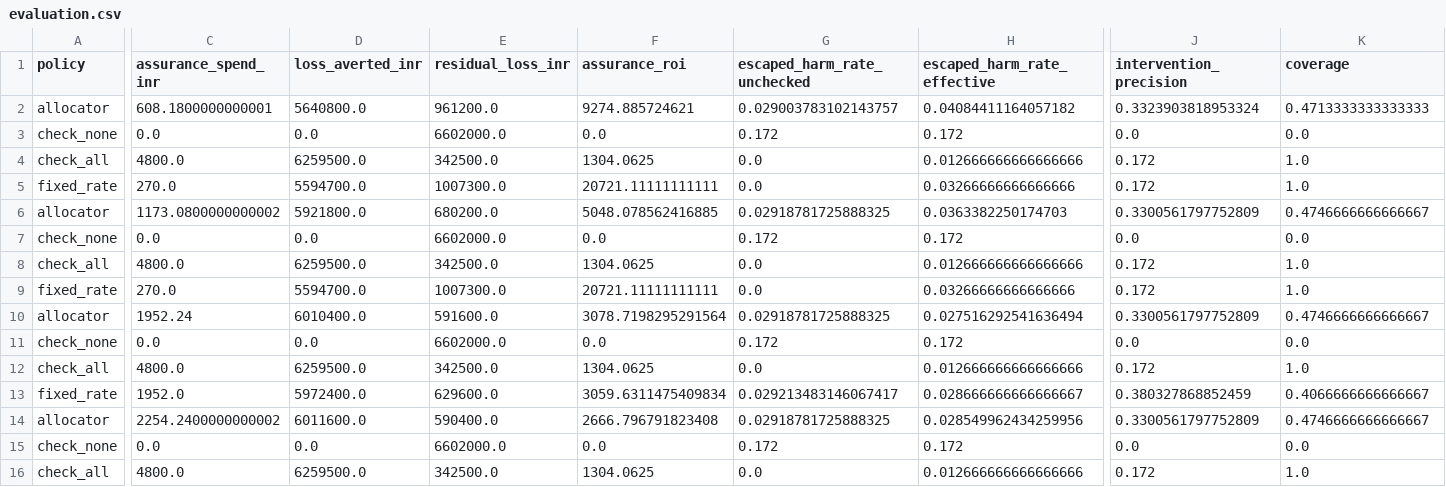
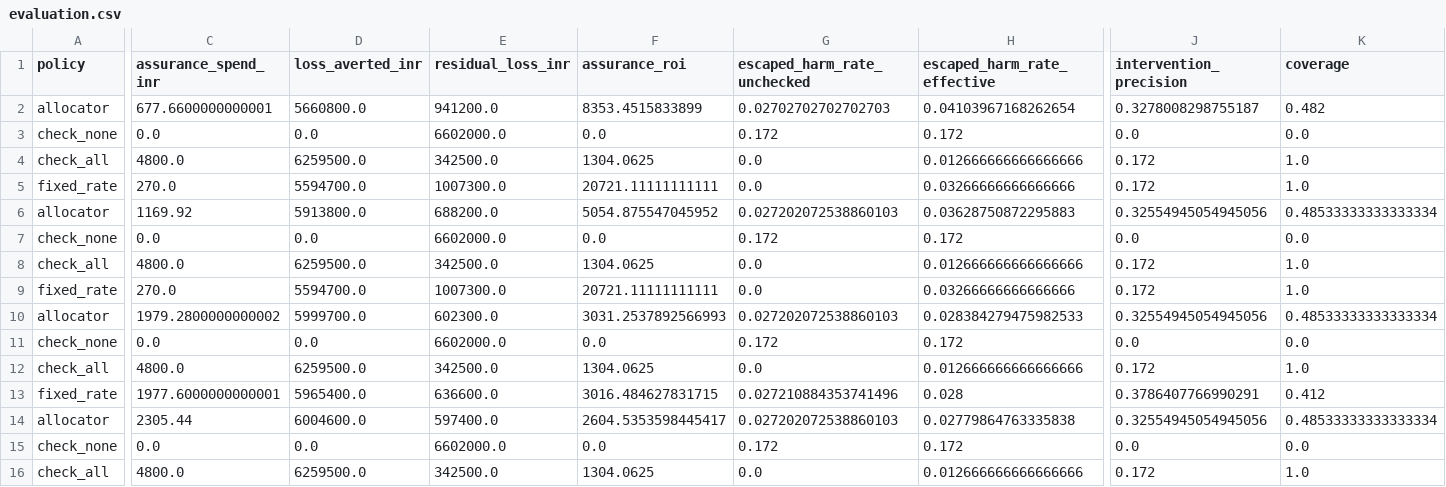
Before and after one commit to Advait-Pathak9222/BurningShadows, a CSV file: reports/evaluation.csv, drawn as a sheet; only a part is shown, gaps mark what is left out; removed rows and columns are numbered as before the commit, all else as after; rows hold the shown columns only; the diff covers the shown part only; the diff names each change by its address in the sheet, - before the commit and + after, or states it on an @@ line.

```diff
--- a/reports/evaluation.csv
+++ b/reports/evaluation.csv
-row 2: allocator | 608.1800000000001 | 5640800.0 | 961200.0 | 9274.885724621 | 0.029003783102143757 | 0.04084411164057182 | 0.3323903818953324 | 0.4713333333333333
+row 2: allocator | 677.6600000000001 | 5660800.0 | 941200.0 | 8353.4515833899 | 0.02702702702702703 | 0.04103967168262654 | 0.3278008298755187 | 0.482
-row 6: allocator | 1173.0800000000002 | 5921800.0 | 680200.0 | 5048.078562416885 | 0.02918781725888325 | 0.0363382250174703 | 0.3300561797752809 | 0.4746666666666667
+row 6: allocator | 1169.92 | 5913800.0 | 688200.0 | 5054.875547045952 | 0.027202072538860103 | 0.03628750872295883 | 0.32554945054945056 | 0.48533333333333334
-row 10: allocator | 1952.24 | 6010400.0 | 591600.0 | 3078.7198295291564 | 0.02918781725888325 | 0.027516292541636494 | 0.3300561797752809 | 0.4746666666666667
+row 10: allocator | 1979.2800000000002 | 5999700.0 | 602300.0 | 3031.2537892566993 | 0.027202072538860103 | 0.028384279475982533 | 0.32554945054945056 | 0.48533333333333334
-C13 (assurance_spend_inr): 1952.0
+C13 (assurance_spend_inr): 1977.6000000000001
-D13 (loss_averted_inr): 5972400.0
+D13 (loss_averted_inr): 5965400.0
-E13 (residual_loss_inr): 629600.0
+E13 (residual_loss_inr): 636600.0
-F13 (assurance_roi): 3059.6311475409834
+F13 (assurance_roi): 3016.484627831715
-G13 (escaped_harm_rate_unchecked): 0.029213483146067417
+G13 (escaped_harm_rate_unchecked): 0.027210884353741496
-H13 (escaped_harm_rate_effective): 0.028666666666666667
+H13 (escaped_harm_rate_effective): 0.028
-J13 (intervention_precision): 0.380327868852459
+J13 (intervention_precision): 0.3786407766990291
-K13 (coverage): 0.4066666666666667
+K13 (coverage): 0.412
-C14 (assurance_spend_inr): 2254.2400000000002
+C14 (assurance_spend_inr): 2305.44
-D14 (loss_averted_inr): 6011600.0
+D14 (loss_averted_inr): 6004600.0
-E14 (residual_loss_inr): 590400.0
+E14 (residual_loss_inr): 597400.0
-F14 (assurance_roi): 2666.796791823408
+F14 (assurance_roi): 2604.5353598445417
-G14 (escaped_harm_rate_unchecked): 0.02918781725888325
+G14 (escaped_harm_rate_unchecked): 0.027202072538860103
-H14 (escaped_harm_rate_effective): 0.028549962434259956
+H14 (escaped_harm_rate_effective): 0.02779864763335838
-J14 (intervention_precision): 0.3300561797752809
+J14 (intervention_precision): 0.32554945054945056
-K14 (coverage): 0.4746666666666667
+K14 (coverage): 0.48533333333333334
```
Also changed, not shown: 62 edited cells elsewhere in this file, 27 other files.
